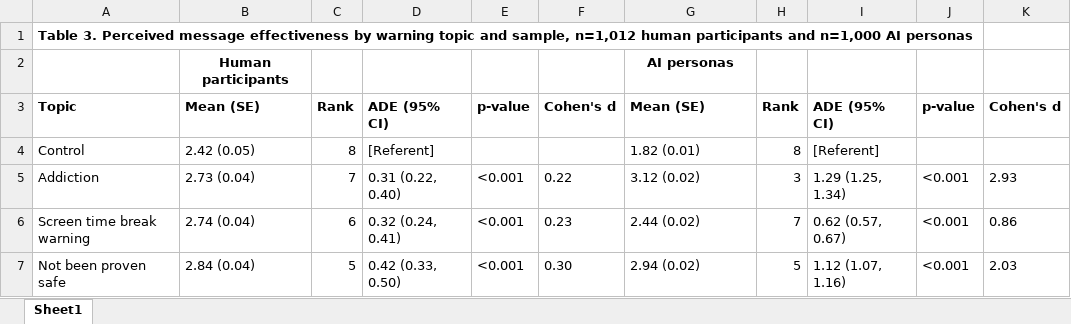
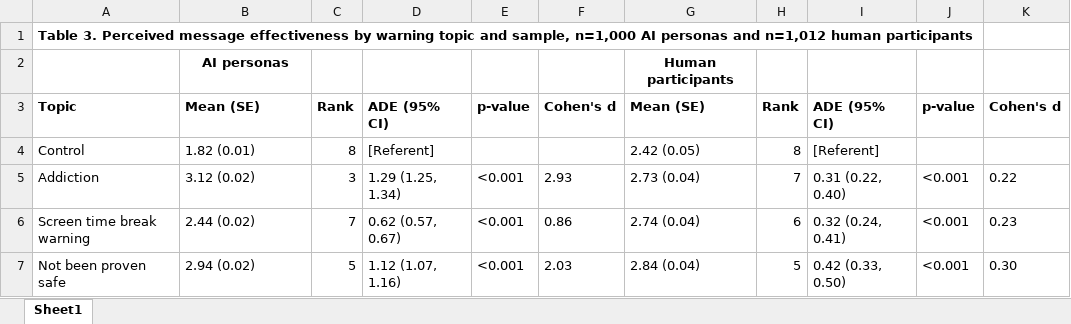
Before and after one commit to rulm0000/AI_smwl, an Excel workbook: output/tables/Table3_Warning_Topic_PME_by_Sample.xlsx, sheet Sheet1, drawn as a sheet; only a part is shown; values as stored, in another font and other column widths than the file's, no borders; removed rows and columns are numbered as before the commit, all else as after; the diff covers the shown part only; the diff names each change by its address in the sheet, - before the commit and + after, or states it on an @@ line.

Commit message:
Put AI persona columns before human columns in Table 3.

```diff
--- a/output/tables/Table3_Warning_Topic_PME_by_Sample.xlsx (sheet Sheet1)
+++ b/output/tables/Table3_Warning_Topic_PME_by_Sample.xlsx (sheet Sheet1)
-A1: …and sample, n=1,012 human participants and n=1,000 AI personas
+A1: …and sample, n=1,000 AI personas and n=1,012 human participants
-row 2:  | Human participants |  |  |  |  | AI personas
+row 2:  | AI personas |  |  |  |  | Human participants
-B4: 2.42 (0.05)
+B4: 1.82 (0.01)
-G4: 1.82 (0.01)
+G4: 2.42 (0.05)
-B5: 2.73 (0.04)
+B5: 3.12 (0.02)
-C5: 7
+C5: 3
-D5: 0.31 (0.22, 0.40)
+D5: 1.29 (1.25, 1.34)
-F5: 0.22
+F5: 2.93
-G5: 3.12 (0.02)
+G5: 2.73 (0.04)
-H5: 3
+H5: 7
-I5: 1.29 (1.25, 1.34)
+I5: 0.31 (0.22, 0.40)
-K5: 2.93
+K5: 0.22
-B6: 2.74 (0.04)
+B6: 2.44 (0.02)
-C6: 6
+C6: 7
-D6: 0.32 (0.24, 0.41)
+D6: 0.62 (0.57, 0.67)
-F6: 0.23
+F6: 0.86
-G6: 2.44 (0.02)
+G6: 2.74 (0.04)
-H6: 7
+H6: 6
-I6: 0.62 (0.57, 0.67)
+I6: 0.32 (0.24, 0.41)
-K6: 0.86
+K6: 0.23
-B7: 2.84 (0.04)
+B7: 2.94 (0.02)
-D7: 0.42 (0.33, 0.50)
+D7: 1.12 (1.07, 1.16)
-F7: 0.30
+F7: 2.03
-G7: 2.94 (0.02)
+G7: 2.84 (0.04)
-I7: 1.12 (1.07, 1.16)
+I7: 0.42 (0.33, 0.50)
-K7: 2.03
+K7: 0.30
```
Also changed, not shown: 30 edited cells elsewhere in this sheet, 2 other files.
